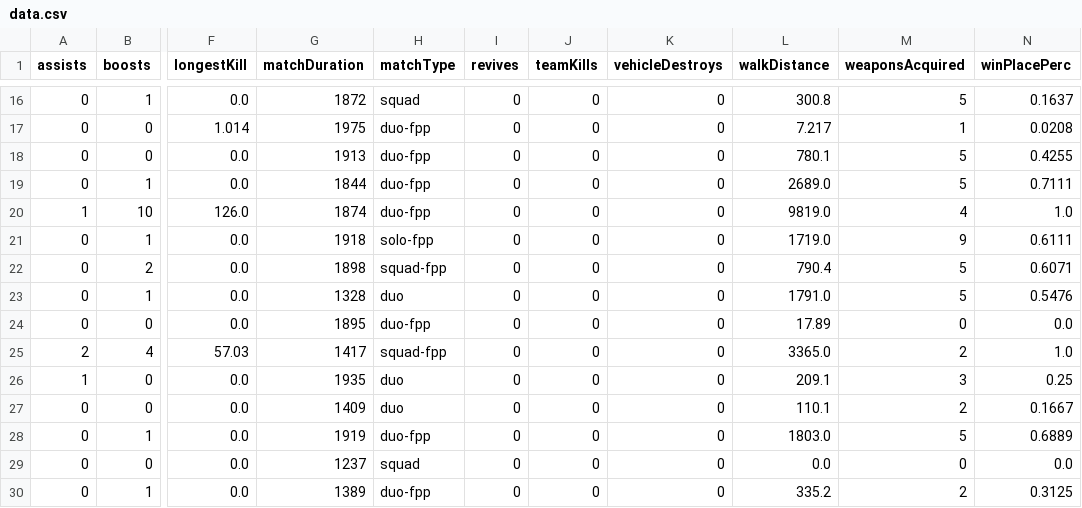
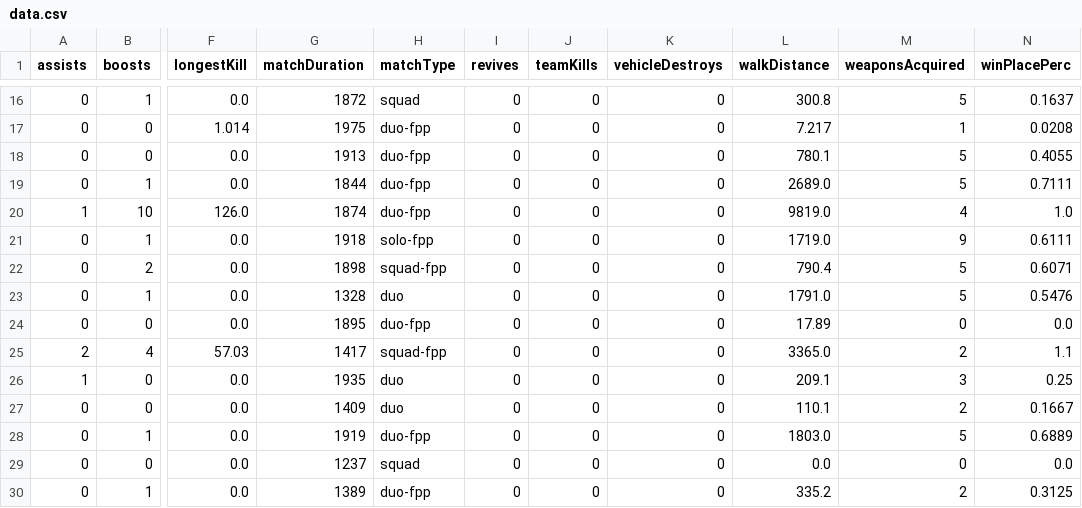
Before and after one commit to sirhashir/PUBG-mlops, a CSV file: notebook/data/data.csv, drawn as a sheet; only a part is shown, gaps mark what is left out; the diff names each change by its address in the sheet, - before the commit and + after, or states it on an @@ line.

Commit message:
Data

```diff
--- a/notebook/data/data.csv
+++ b/notebook/data/data.csv
-N18 (winPlacePerc): 0.4255
+N18 (winPlacePerc): 0.4055
-N25 (winPlacePerc): 1.0
+N25 (winPlacePerc): 1.1
```
